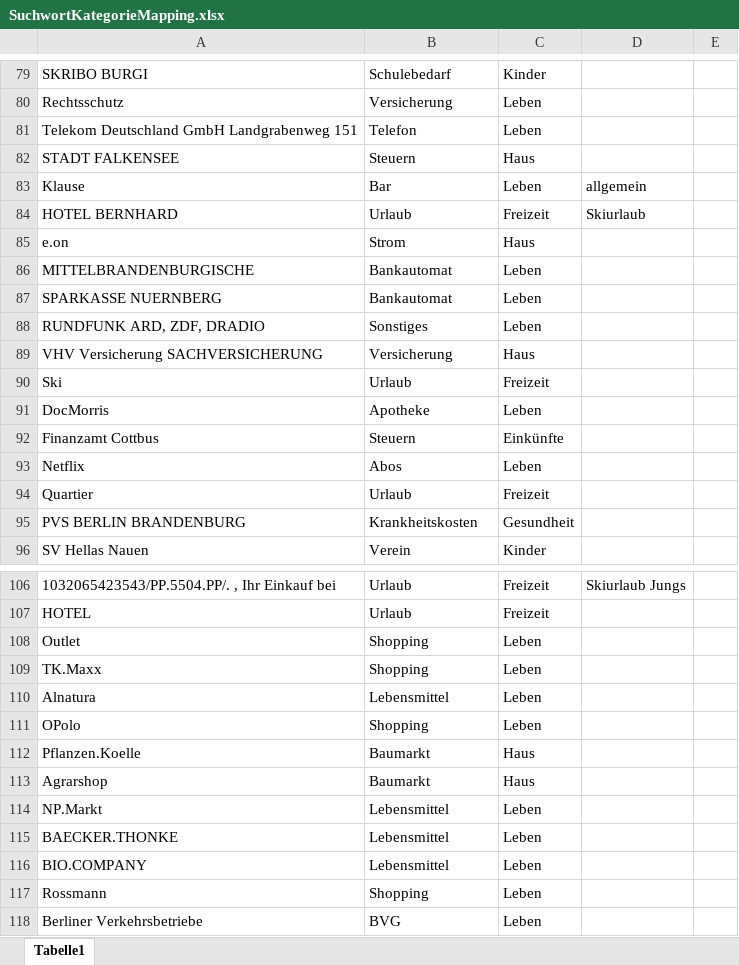
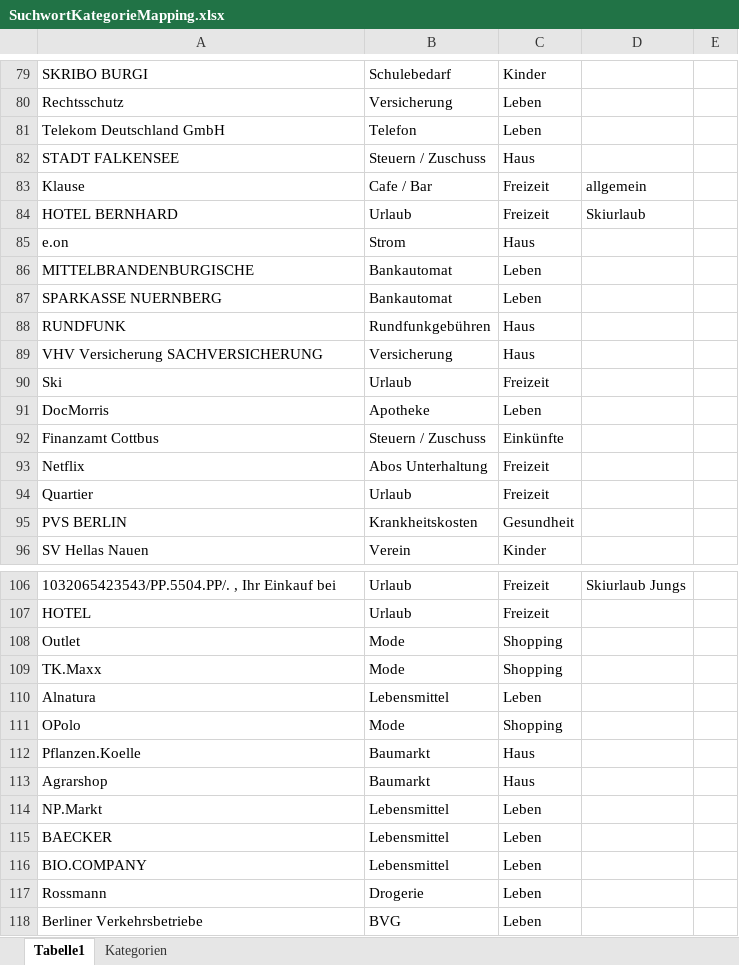
Before and after one commit to kesselschlaeger/Kontenanalyse, an Excel workbook: SuchwortKategorieMapping.xlsx, sheet Tabelle1, drawn as a sheet; only a part is shown, gaps mark what is left out; values as stored, in another font and other column widths than the file's, no borders; removed rows and columns are numbered as before the commit, all else as after; the diff covers the shown part only; the diff names each change by its address in the sheet, - before the commit and + after, or states it on an @@ line.

```diff
--- a/SuchwortKategorieMapping.xlsx (sheet Tabelle1)
+++ b/SuchwortKategorieMapping.xlsx (sheet Tabelle1)
+sheet tab: Kategorien
-A81: Telekom Deutschland GmbH Landgrabenweg 151
+A81: Telekom Deutschland GmbH
-B82: Steuern
+B82: Steuern / Zuschuss
-B83: Bar
+B83: Cafe / Bar
-C83: Leben
+C83: Freizeit
-row 88: RUNDFUNK ARD, ZDF, DRADIO | Sonstiges | Leben
+row 88: RUNDFUNK | Rundfunkgebühren | Haus
-B92: Steuern
+B92: Steuern / Zuschuss
-B93: Abos
+B93: Abos Unterhaltung
-C93: Leben
+C93: Freizeit
-A95: PVS BERLIN BRANDENBURG
+A95: PVS BERLIN
-B108:B109: Shopping
+B108:B109: Mode
-C108:C109: Leben
+C108:C109: Shopping
-B111: Shopping
+B111: Mode
-C111: Leben
+C111: Shopping
-A115: BAECKER.THONKE
+A115: BAECKER
-B117: Shopping
+B117: Drogerie
```
Also changed, not shown: 110 added rows and 9 edited cells elsewhere in this sheet, 1 other file.
